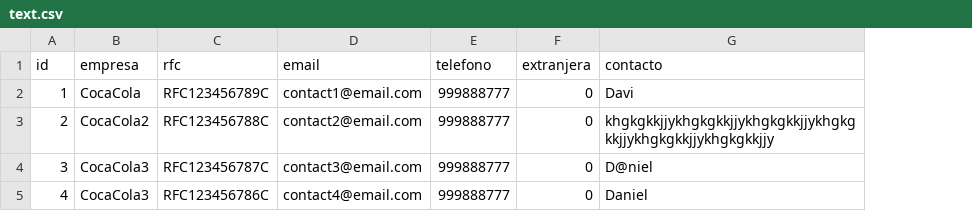
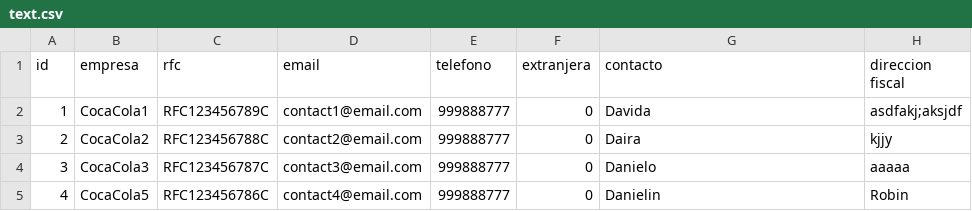
Before and after one commit to Brayam1993/brayam-csv-validation, a CSV file: src/main/resources/text.csv, drawn as a sheet; the diff names each change by its address in the sheet, - before the commit and + after, or states it on an @@ line.

Commit message:
fiscal address validation
validation of CSV file on the field fiscal address

```diff
--- a/src/main/resources/text.csv
+++ b/src/main/resources/text.csv
+column H (direccion fiscal), rows 2-5: asdfakj;aksjdf | kjjy | aaaaa | Robin
-B2 (empresa): CocaCola
+B2 (empresa): CocaCola1
-G2 (contacto): Davi
+G2 (contacto): Davida
-G3 (contacto): khgkgkkjjykhgkgkkjjykhgkgkkjjykhgkgkkjjykhgkgkkjjykhgkgkkjjy
+G3 (contacto): Daira
-G4 (contacto): D@niel
+G4 (contacto): Danielo
-B5 (empresa): CocaCola3
+B5 (empresa): CocaCola5
-G5 (contacto): Daniel
+G5 (contacto): Danielin
```
Also changed, not shown: 4 other files.
